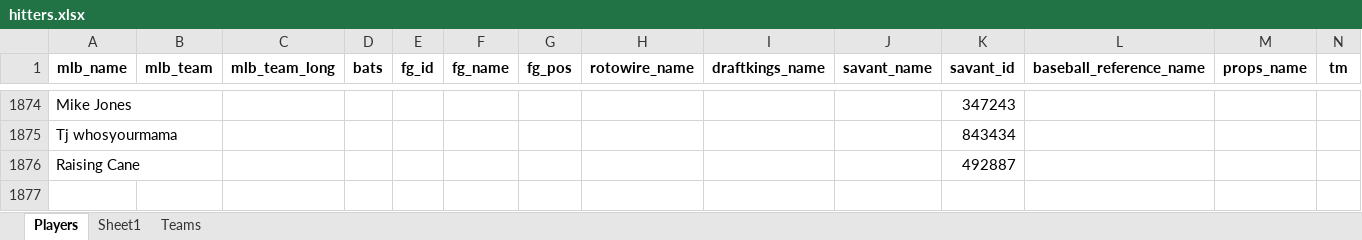
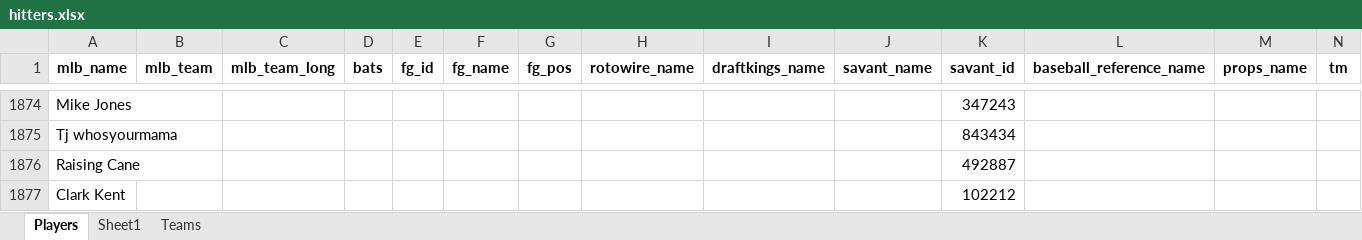
Before and after one commit to mtdewrocks/api-project, an Excel workbook: api/hitters.xlsx, sheet Players, drawn as a sheet; only a part is shown, gaps mark what is left out; values as stored, in another font and other column widths than the file's, no borders; the diff names each change by its address in the sheet, - before the commit and + after, or states it on an @@ line.

Commit message:
Update hitters

```diff
--- a/api/hitters.xlsx (sheet Players)
+++ b/api/hitters.xlsx (sheet Players)
+row 1877: Clark Kent |  |  |  |  |  |  |  |  |  | 102212
```
